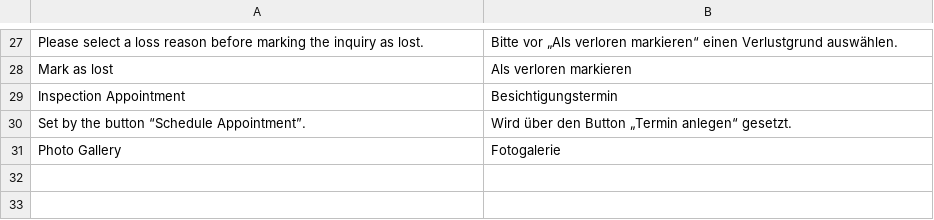
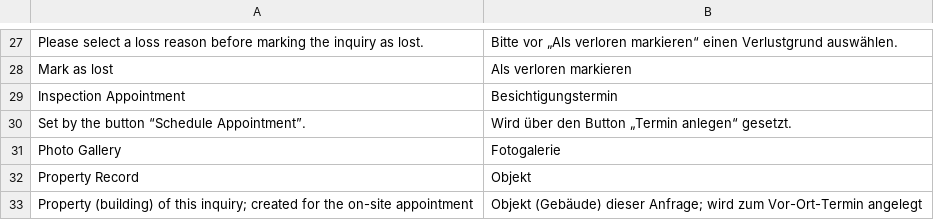
Before and after one commit to corevatis/corevatis_erpnext, a CSV file: corevatis_erpnext/translations/de.csv, drawn as a sheet; only a part is shown, gaps mark what is left out.

Commit message:
Lead.cv_objekt: Link auf Objekt aus corevatis, nur wenn der Kern installiert ist (Aufgabe 2.1)
Anlage in after_install/after_migrate und after_app_install(corevatis), Entfernen in
before_app_uninstall(corevatis). Tests mit Stellvertreter-Doctype, da die CI-Bench
corevatis nicht hat.

```diff
--- a/corevatis_erpnext/translations/de.csv
+++ b/corevatis_erpnext/translations/de.csv
@@ -31 +31,3 @@ Set by the button “Schedule Appointment”.,Wird über den Button „Termin an
 Photo Gallery,Fotogalerie
+Property Record,Objekt
+"Property (building) of this inquiry; created for the on-site appointment","Objekt (Gebäude) dieser Anfrage; wird zum Vor-Ort-Termin angelegt"
```
Also changed, not shown: 6 other files.
